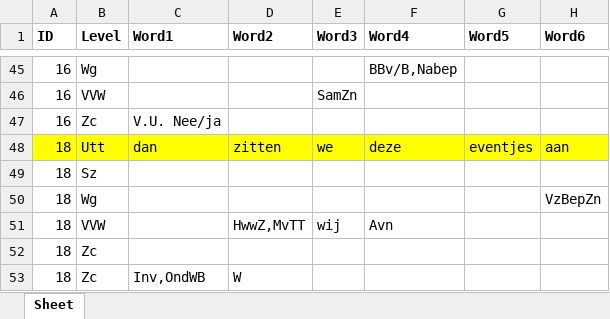
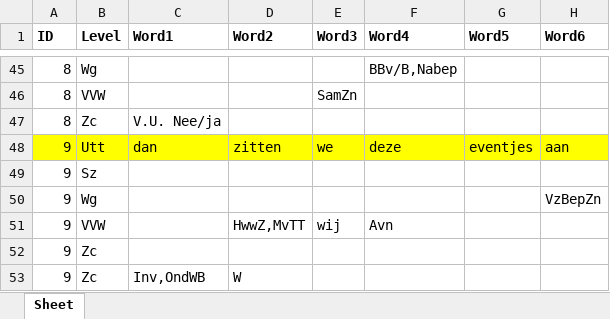
Before and after one commit to UUDigitalHumanitieslab/sasta, an Excel workbook: backend/analysis/annotations/test_files/sample_1_SAF.xlsx, sheet Sheet, drawn as a sheet; only a part is shown, gaps mark what is left out; values as stored, in another font and other column widths than the file's, no borders; the diff covers the shown part only; the diff names each change by its address in the sheet, - before the commit and + after, or states it on an @@ line.

```diff
--- a/backend/analysis/annotations/test_files/sample_1_SAF.xlsx (sheet Sheet)
+++ b/backend/analysis/annotations/test_files/sample_1_SAF.xlsx (sheet Sheet)
-A45:A47 (ID): 16
+A45:A47 (ID): 8
-A48:A53 (ID): 18
+A48:A53 (ID): 9
```
Also changed, not shown: 28 added rows, 28 removed rows and 26 edited cells elsewhere in this sheet.
